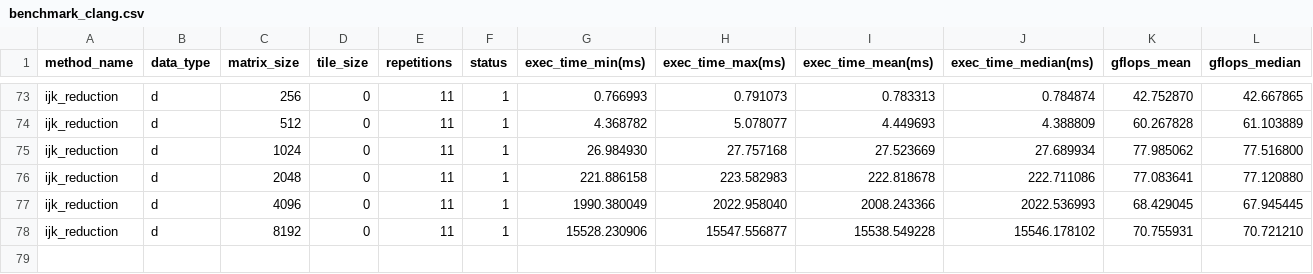
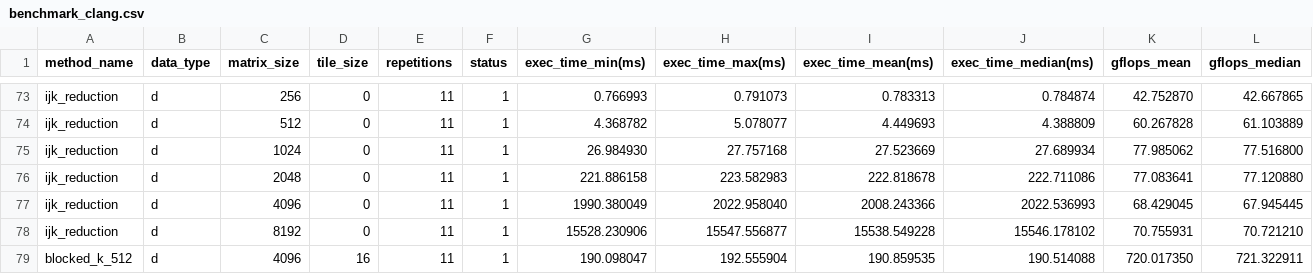
Before and after one commit to vincentadamthefirst/openmp-offloading-analysis, a CSV file: results/benchmark/clang/V100/benchmark_clang.csv, drawn as a sheet; only a part is shown, gaps mark what is left out.

```diff
--- a/results/benchmark/clang/V100/benchmark_clang.csv
+++ b/results/benchmark/clang/V100/benchmark_clang.csv
@@ -78 +78,2 @@ ijk_reduction,d,4096,0,11,1,1990.380049,2022.958040,2008.243366,2022.536993,68.4
 ijk_reduction,d,8192,0,11,1,15528.230906,15547.556877,15538.549228,15546.178102,70.755931,70.721210,
+blocked_k_512,d,4096,16,11,1,190.098047,192.555904,190.859535,190.514088,720.017350,721.322911,
```
Also changed, not shown: results/benchmark/clang/A100/benchmark_clang.csv, results/benchmark/clang/A100/benchmark_clang_overwrite.csv, 29 other files.
